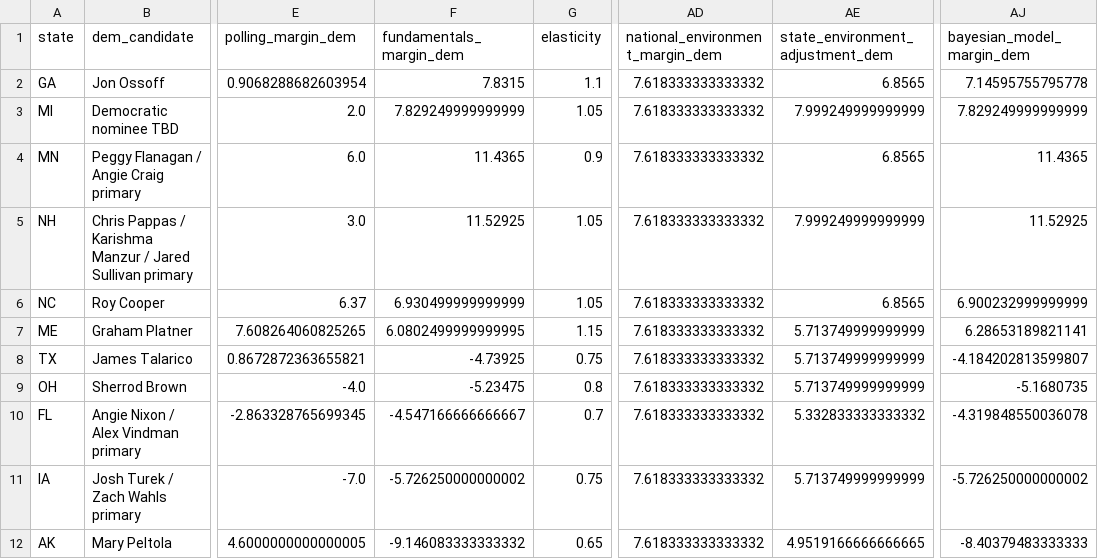
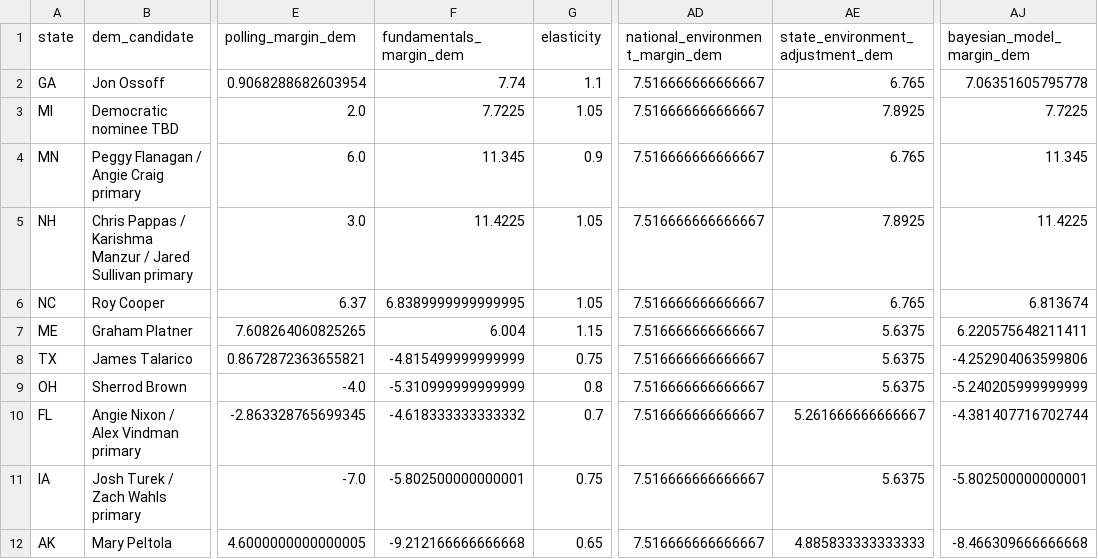
Before and after one commit to benyelin/2026-senate-model, a CSV file: inputs/race_inputs.csv, drawn as a sheet; only a part is shown, gaps mark what is left out; the diff covers the shown part only; the diff names each change by its address in the sheet, - before the commit and + after, or states it on an @@ line.

Commit message:
Update model inputs and dashboard outputs

```diff
--- a/inputs/race_inputs.csv
+++ b/inputs/race_inputs.csv
-F2 (fundamentals_margin_dem): 7.8315
+F2 (fundamentals_margin_dem): 7.74
-AD2:AD12 (national_environment_margin_dem): 7.618333333333332
+AD2:AD12 (national_environment_margin_dem): 7.516666666666667
-AE2 (state_environment_adjustment_dem): 6.8565
+AE2 (state_environment_adjustment_dem): 6.765
-AJ2 (bayesian_model_margin_dem): 7.14595755795778
+AJ2 (bayesian_model_margin_dem): 7.06351605795778
-F3 (fundamentals_margin_dem): 7.829249999999999
+F3 (fundamentals_margin_dem): 7.7225
-AE3 (state_environment_adjustment_dem): 7.999249999999999
+AE3 (state_environment_adjustment_dem): 7.8925
-AJ3 (bayesian_model_margin_dem): 7.829249999999999
+AJ3 (bayesian_model_margin_dem): 7.7225
-F4 (fundamentals_margin_dem): 11.4365
+F4 (fundamentals_margin_dem): 11.345
-AE4 (state_environment_adjustment_dem): 6.8565
+AE4 (state_environment_adjustment_dem): 6.765
-AJ4 (bayesian_model_margin_dem): 11.4365
+AJ4 (bayesian_model_margin_dem): 11.345
-F5 (fundamentals_margin_dem): 11.52925
+F5 (fundamentals_margin_dem): 11.4225
-AE5 (state_environment_adjustment_dem): 7.999249999999999
+AE5 (state_environment_adjustment_dem): 7.8925
-AJ5 (bayesian_model_margin_dem): 11.52925
+AJ5 (bayesian_model_margin_dem): 11.4225
-F6 (fundamentals_margin_dem): 6.930499999999999
+F6 (fundamentals_margin_dem): 6.8389999999999995
-AE6 (state_environment_adjustment_dem): 6.8565
+AE6 (state_environment_adjustment_dem): 6.765
-AJ6 (bayesian_model_margin_dem): 6.900232999999999
+AJ6 (bayesian_model_margin_dem): 6.813674
-F7 (fundamentals_margin_dem): 6.0802499999999995
+F7 (fundamentals_margin_dem): 6.004
-AE7:AE9 (state_environment_adjustment_dem): 5.713749999999999
+AE7:AE9 (state_environment_adjustment_dem): 5.6375
-AJ7 (bayesian_model_margin_dem): 6.28653189821141
+AJ7 (bayesian_model_margin_dem): 6.220575648211411
-F8 (fundamentals_margin_dem): -4.73925
+F8 (fundamentals_margin_dem): -4.815499999999999
-AJ8 (bayesian_model_margin_dem): -4.184202813599807
+AJ8 (bayesian_model_margin_dem): -4.252904063599806
-F9 (fundamentals_margin_dem): -5.23475
+F9 (fundamentals_margin_dem): -5.310999999999999
-AJ9 (bayesian_model_margin_dem): -5.1680735
+AJ9 (bayesian_model_margin_dem): -5.240205999999999
-F10 (fundamentals_margin_dem): -4.547166666666667
+F10 (fundamentals_margin_dem): -4.618333333333332
-AE10 (state_environment_adjustment_dem): 5.332833333333332
+AE10 (state_environment_adjustment_dem): 5.261666666666667
-AJ10 (bayesian_model_margin_dem): -4.319848550036078
+AJ10 (bayesian_model_margin_dem): -4.381407716702744
-F11 (fundamentals_margin_dem): -5.726250000000002
+F11 (fundamentals_margin_dem): -5.802500000000001
-AE11 (state_environment_adjustment_dem): 5.713749999999999
+AE11 (state_environment_adjustment_dem): 5.6375
-AJ11 (bayesian_model_margin_dem): -5.726250000000002
+AJ11 (bayesian_model_margin_dem): -5.802500000000001
-F12 (fundamentals_margin_dem): -9.146083333333332
+F12 (fundamentals_margin_dem): -9.212166666666668
-AE12 (state_environment_adjustment_dem): 4.9519166666666665
+AE12 (state_environment_adjustment_dem): 4.885833333333333
-AJ12 (bayesian_model_margin_dem): -8.40379483333333
+AJ12 (bayesian_model_margin_dem): -8.466309666666668
```
Also changed, not shown: 96 edited cells elsewhere in this file, inputs/bayesian_update_generated.csv, outputs/forecast_summary.csv, 6 other files.
